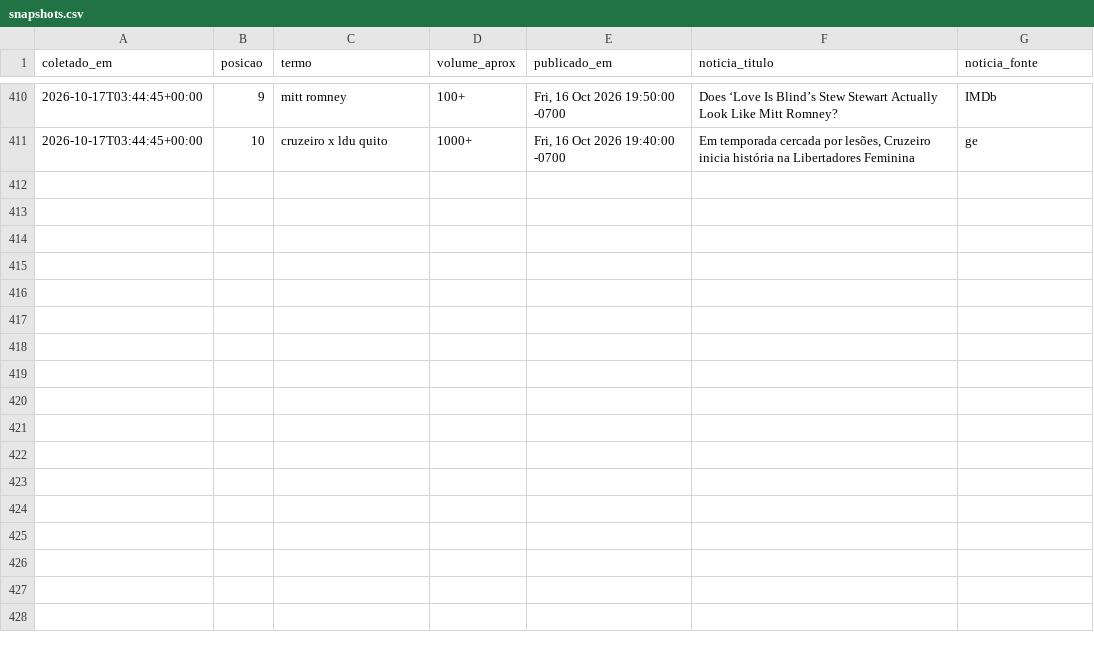
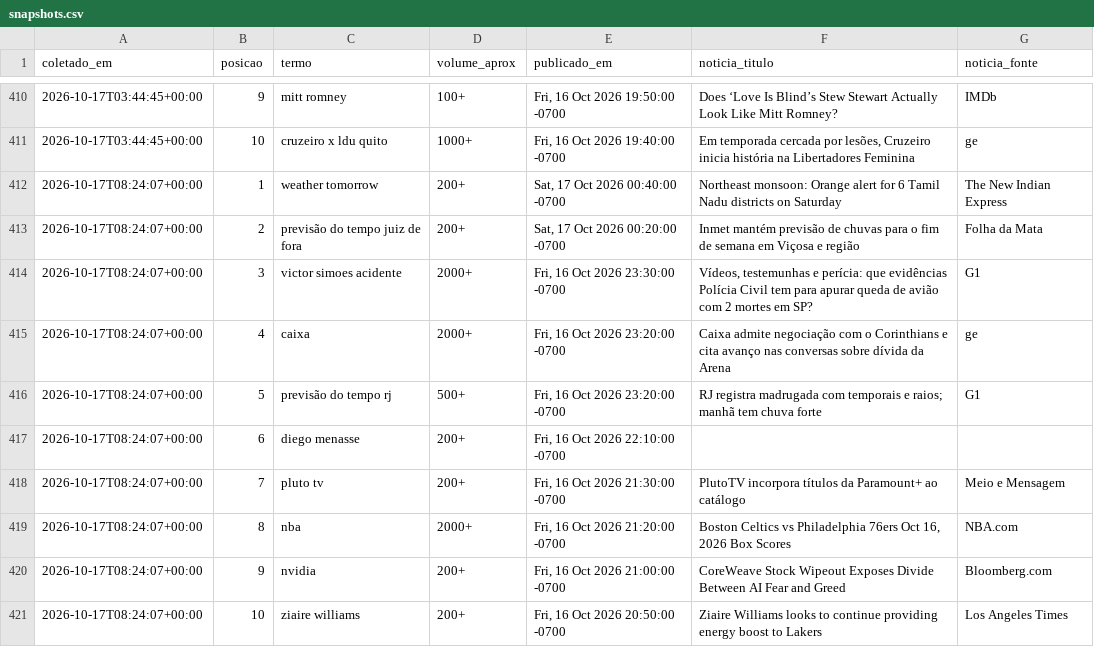
Before and after one commit to natashavalle/trends-brasil, a CSV file: data/snapshots.csv, drawn as a sheet; only a part is shown, gaps mark what is left out; the diff names each change by its address in the sheet, - before the commit and + after, or states it on an @@ line.

```diff
--- a/data/snapshots.csv
+++ b/data/snapshots.csv
+row 412: 2026-10-17T08:24:07+00:00 | 1 | weather tomorrow | 200+ | Sat, 17 Oct 2026 00:40:00 -0700 | Northeast monsoon: Orange alert for 6 Tamil Nadu districts on Saturday | The New Indian Express
+row 413: 2026-10-17T08:24:07+00:00 | 2 | previsão do tempo juiz de fora | 200+ | Sat, 17 Oct 2026 00:20:00 -0700 | Inmet mantém previsão de chuvas para o fim de semana em Viçosa e região | Folha da Mata
+row 414: 2026-10-17T08:24:07+00:00 | 3 | victor simoes acidente | 2000+ | Fri, 16 Oct 2026 23:30:00 -0700 | Vídeos, testemunhas e perícia: que evidências Polícia Civil tem para apurar queda de avião com 2 mortes em SP? | G1
+row 415: 2026-10-17T08:24:07+00:00 | 4 | caixa | 2000+ | Fri, 16 Oct 2026 23:20:00 -0700 | Caixa admite negociação com o Corinthians e cita avanço nas conversas sobre dívida da Arena | ge
+row 416: 2026-10-17T08:24:07+00:00 | 5 | previsão do tempo rj | 500+ | Fri, 16 Oct 2026 23:20:00 -0700 | RJ registra madrugada com temporais e raios; manhã tem chuva forte | G1
+row 417: 2026-10-17T08:24:07+00:00 | 6 | diego menasse | 200+ | Fri, 16 Oct 2026 22:10:00 -0700
+row 418: 2026-10-17T08:24:07+00:00 | 7 | pluto tv | 200+ | Fri, 16 Oct 2026 21:30:00 -0700 | PlutoTV incorpora títulos da Paramount+ ao catálogo | Meio e Mensagem
+row 419: 2026-10-17T08:24:07+00:00 | 8 | nba | 2000+ | Fri, 16 Oct 2026 21:20:00 -0700 | Boston Celtics vs Philadelphia 76ers Oct 16, 2026 Box Scores | NBA.com
+row 420: 2026-10-17T08:24:07+00:00 | 9 | nvidia | 200+ | Fri, 16 Oct 2026 21:00:00 -0700 | CoreWeave Stock Wipeout Exposes Divide Between AI Fear and Greed | Bloomberg.com
+row 421: 2026-10-17T08:24:07+00:00 | 10 | ziaire williams | 200+ | Fri, 16 Oct 2026 20:50:00 -0700 | Ziaire Williams looks to continue providing energy boost to Lakers | Los Angeles Times
```
